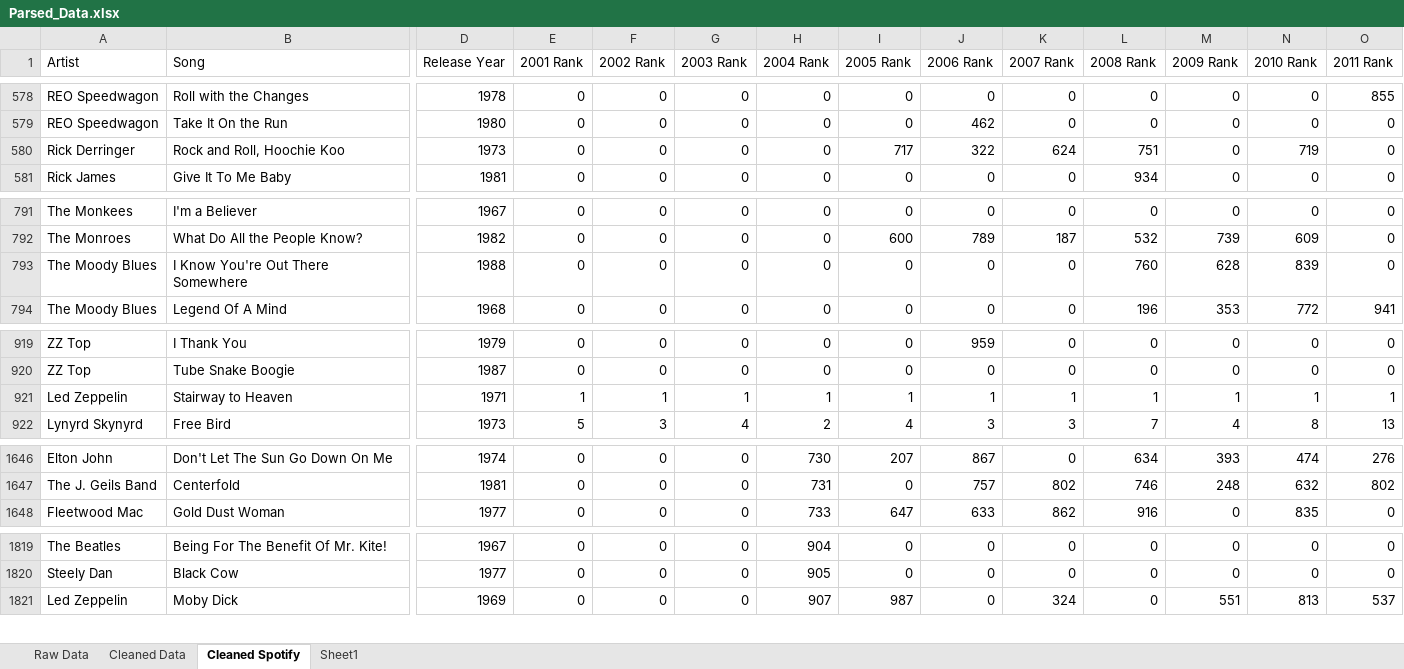
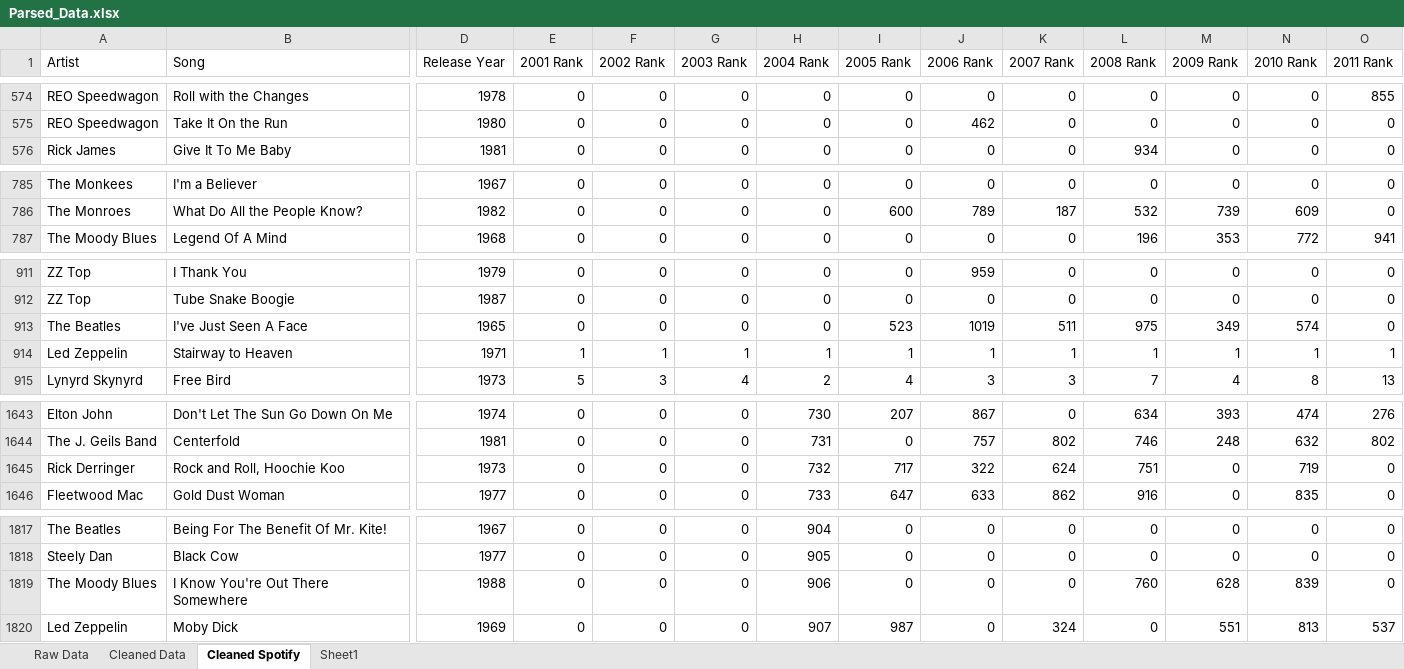
Before and after one commit to rfloyd01/Q1043, an Excel workbook: Song_Data/Parsed_Data.xlsx, sheet Cleaned Spotify, drawn as a sheet; only a part is shown, gaps mark what is left out; values as stored, in another font and other column widths than the file's, no borders; removed rows and columns are numbered as before the commit, all else as after; rows hold the shown columns only; the diff covers the shown part only; the diff names each change by its address in the sheet, - before the commit and + after, or states it on an @@ line.

```diff
--- a/Song_Data/Parsed_Data.xlsx (sheet Cleaned Spotify)
+++ b/Song_Data/Parsed_Data.xlsx (sheet Cleaned Spotify)
-row 580: Rick Derringer | Rock and Roll, Hoochie Koo | 1973 | 0 | 0 | 0 | 0 | 717 | 322 | 624 | 751 | 0 | 719 | 0
-row 793: The Moody Blues | I Know You're Out There Somewhere | 1988 | 0 | 0 | 0 | 0 | 0 | 0 | 0 | 760 | 628 | 839 | 0
+row 913: The Beatles | I've Just Seen A Face | 1965 | 0 | 0 | 0 | 0 | 523 | 1019 | 511 | 975 | 349 | 574 | 0
+row 1645: Rick Derringer | Rock and Roll, Hoochie Koo | 1973 | 0 | 0 | 0 | 732 | 717 | 322 | 624 | 751 | 0 | 719 | 0
+row 1819: The Moody Blues | I Know You're Out There Somewhere | 1988 | 0 | 0 | 0 | 906 | 0 | 0 | 0 | 760 | 628 | 839 | 0
```
Also changed, not shown: 5 added rows, 8 removed rows, 34 edited cells and cell formats elsewhere in this sheet, sheet Sheet1, formulas that keep their value, 1 other file.
